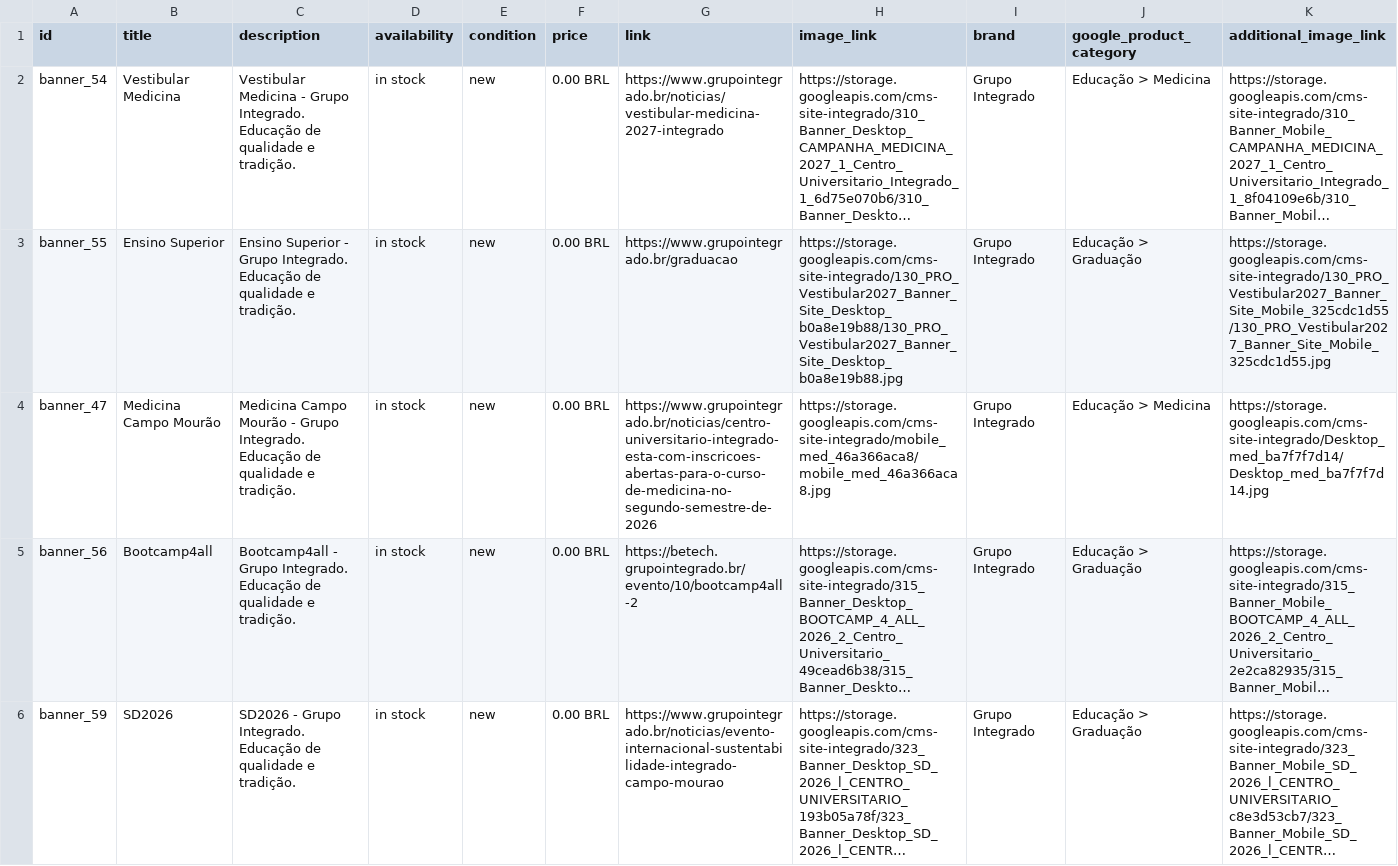
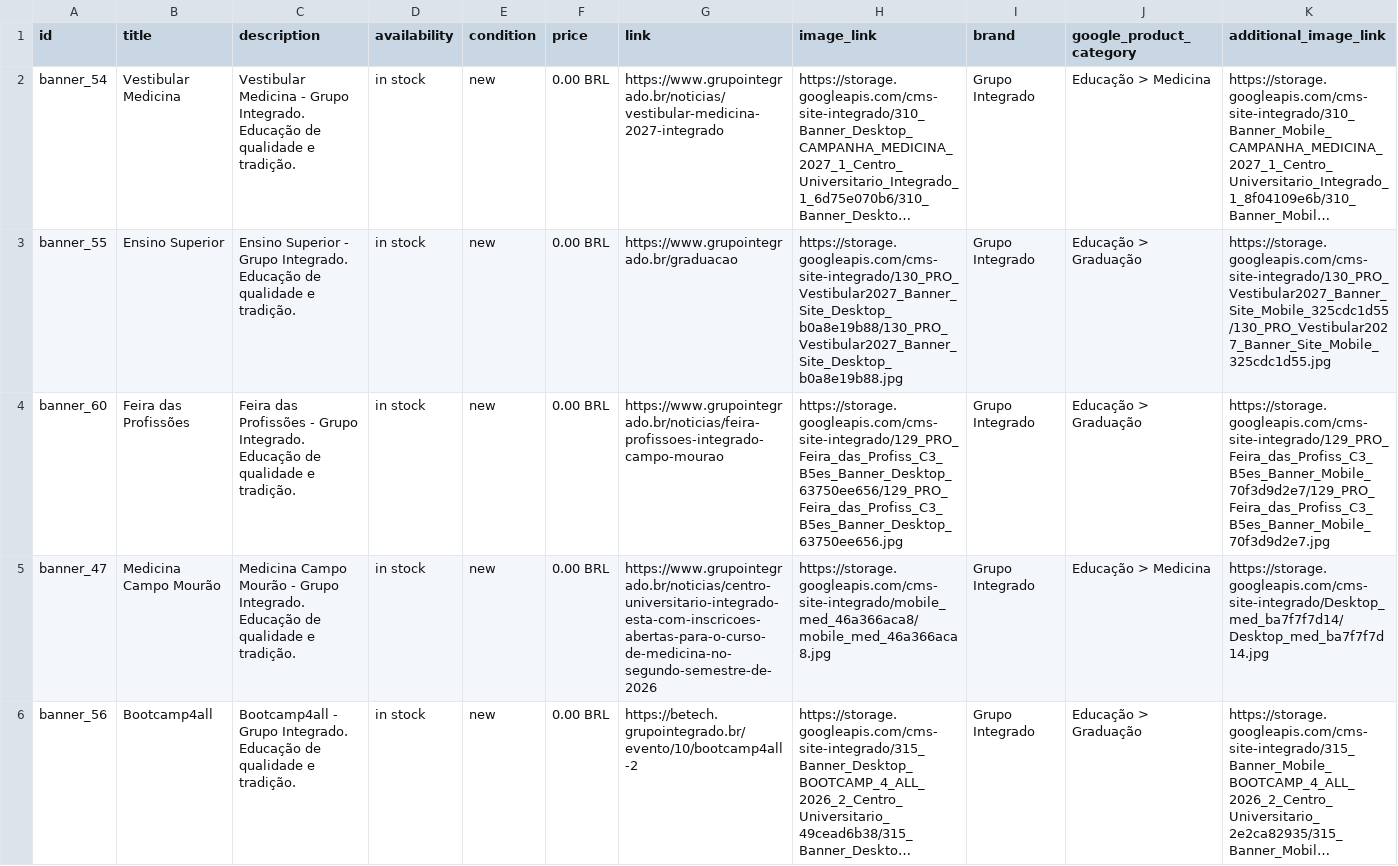
Before and after one commit to Badizan/meta-feed-grupo-integrado, a CSV file: meta_feed.csv, drawn as a sheet; only a part is shown; the shorter side is filled out with more unchanged rows; long unchanged cells end in …; rows hold the shown columns only; the diff names each change by its address in the sheet, - before the commit and + after, or states it on an @@ line.

```diff
--- a/meta_feed.csv
+++ b/meta_feed.csv
+row 4: banner_60 | Feira das Profissões | Feira das Profissões - Grupo Integrado. Educação de qualidade e tradição. | in stock | new | 0.00 BRL | https://www.grupointegrado.br/noticias/feira-profissoes-integrado-campo-mourao | https://storage.googleapis.com/cms-site-integrado/129_PRO_Feira_das_Profiss_C3_B5es_Banner_Desktop_63750ee656/129_PRO_Feira_das_Profiss_C3_B5es_Banner_Desktop_63750ee656.jpg | Grupo Integrado | Educação > Graduação | https://storage.googleapis.com/cms-site-integrado/129_PRO_Feira_das_Profiss_C3_B5es_Banner_Mobile_70f3d9d2e7/129_PRO_Feira_das_Profiss_C3_B5es_Banner_Mobile_70f3d9d2e7.jpg
```
